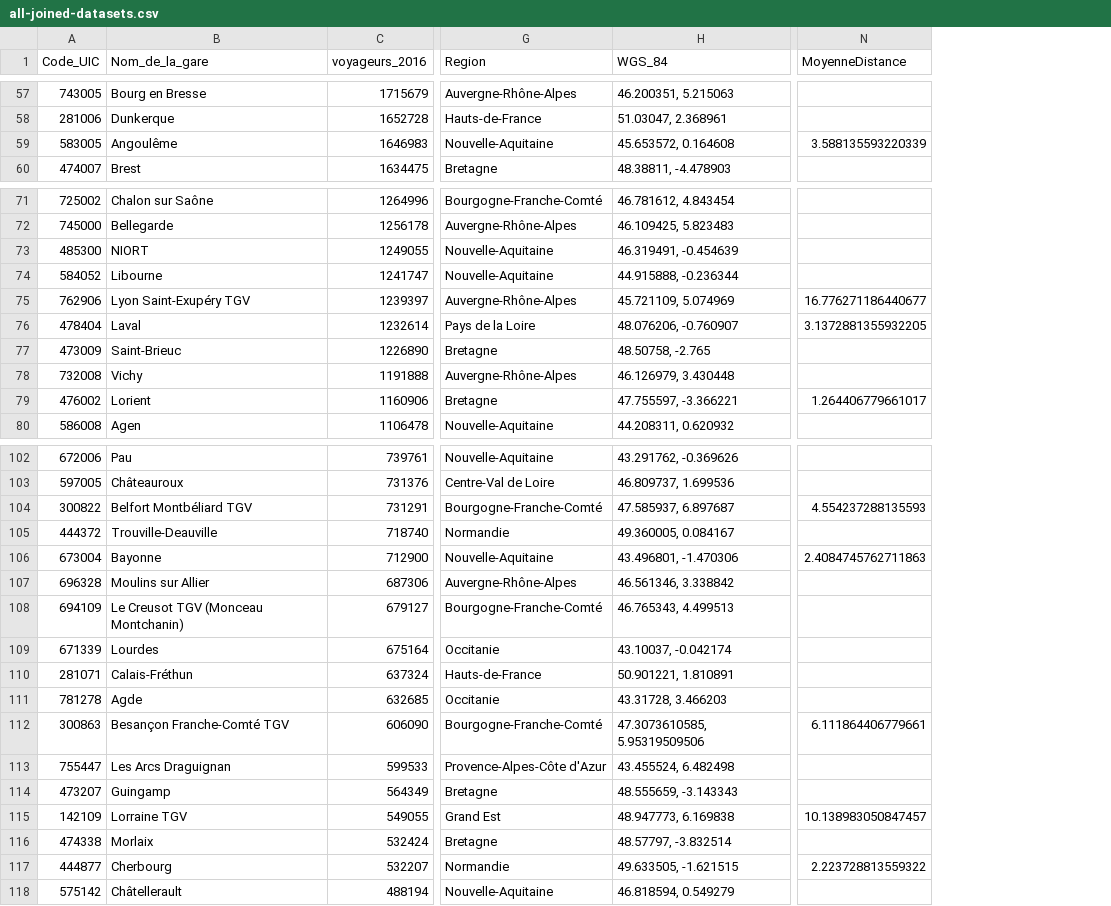
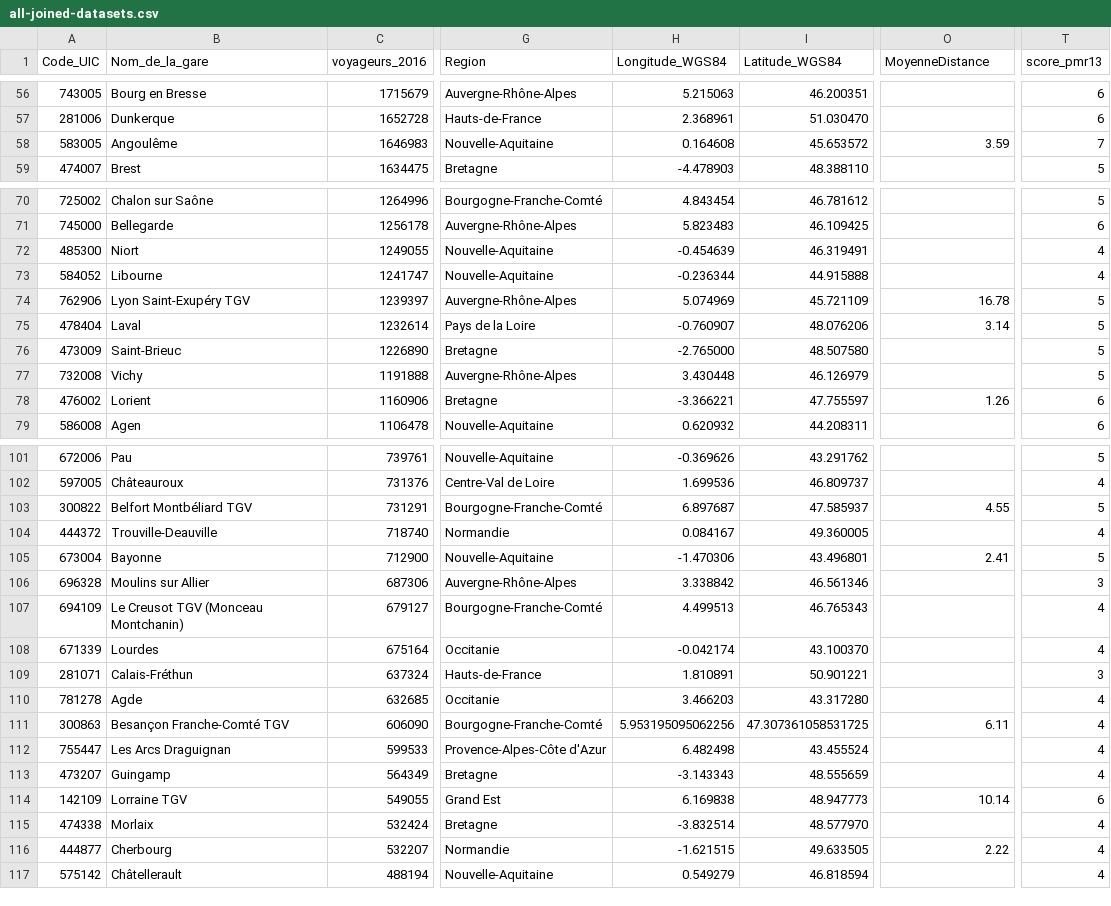
Before and after one commit to OumaimaFassi/SNCF_viz, a CSV file: Cleaned datasets/all-joined-datasets.csv, drawn as a sheet; only a part is shown, gaps mark what is left out; removed rows and columns are numbered as before the commit, all else as after; the diff covers the shown part only; the diff names each change by its address in the sheet, - before the commit and + after, or states it on an @@ line.

Commit message:
Correction des intitulés : gare de Niort et Paris Montparnasse

```diff
--- a/Cleaned datasets/all-joined-datasets.csv
+++ b/Cleaned datasets/all-joined-datasets.csv
-column H (WGS_84), rows 57-60: 46.200351, 5.215063 | 51.03047, 2.368961 | 45.653572, 0.164608 | 48.38811, -4.478903; rows 71-80: 46.781612, 4.843454 | 46.109425, 5.823483 | 46.319491, -0.454639 | 44.915888, -0.236344 | 45.721109, 5.074969 | 48.076206, -0.760907 | 48.50758, -2.765 | 46.126979, 3.430448 | 47.755597, -3.366221 | 44.208311, 0.620932; rows 102-118: 43.291762, -0.369626 | 46.809737, 1.699536 | 47.585937, 6.897687 | 49.360005, 0.084167 | 43.496801, -1.470306 | 46.561346, 3.338842 | 46.765343, 4.499513 | 43.10037, -0.042174 | 50.901221, 1.810891 | 43.31728, 3.466203 | 47.3073610585, 5.95319509506 | 43.455524, 6.482498 | 48.555659, -3.143343 | 48.947773, 6.169838 | 48.57797, -3.832514 | 49.633505, -1.621515 | 46.818594, 0.549279
+column H (Longitude_WGS84), rows 56-59: 5.215063 | 2.368961 | 0.164608 | -4.478903; rows 70-79: 4.843454 | 5.823483 | -0.454639 | -0.236344 | 5.074969 | -0.760907 | -2.765000 | 3.430448 | -3.366221 | 0.620932; rows 101-117: -0.369626 | 1.699536 | 6.897687 | 0.084167 | -1.470306 | 3.338842 | 4.499513 | -0.042174 | 1.810891 | 3.466203 | 5.953195095062256 | 6.482498 | -3.143343 | 6.169838 | -3.832514 | -1.621515 | 0.549279
+column I (Latitude_WGS84), rows 56-59: 46.200351 | 51.030470 | 45.653572 | 48.388110; rows 70-79: 46.781612 | 46.109425 | 46.319491 | 44.915888 | 45.721109 | 48.076206 | 48.507580 | 46.126979 | 47.755597 | 44.208311; rows 101-117: 43.291762 | 46.809737 | 47.585937 | 49.360005 | 43.496801 | 46.561346 | 46.765343 | 43.100370 | 50.901221 | 43.317280 | 47.307361058531725 | 43.455524 | 48.555659 | 48.947773 | 48.577970 | 49.633505 | 46.818594
+column T (score_pmr13), rows 56-59: 6 | 6 | 7 | 5; rows 70-79: 5 | 6 | 4 | 4 | 5 | 5 | 5 | 5 | 6 | 6; rows 101-117: 5 | 4 | 5 | 4 | 5 | 3 | 4 | 4 | 3 | 4 | 4 | 4 | 4 | 6 | 4 | 4 | 4
-O58 (MoyenneDistance): 3.588135593220339
+O58 (MoyenneDistance): 3.59
-B72 (Nom_de_la_gare): NIORT
+B72 (Nom_de_la_gare): Niort
-O74 (MoyenneDistance): 16.776271186440677
+O74 (MoyenneDistance): 16.78
-O75 (MoyenneDistance): 3.1372881355932205
+O75 (MoyenneDistance): 3.14
-O78 (MoyenneDistance): 1.264406779661017
+O78 (MoyenneDistance): 1.26
-O103 (MoyenneDistance): 4.554237288135593
+O103 (MoyenneDistance): 4.55
-O105 (MoyenneDistance): 2.4084745762711863
+O105 (MoyenneDistance): 2.41
-O111 (MoyenneDistance): 6.111864406779661
+O111 (MoyenneDistance): 6.11
-O114 (MoyenneDistance): 10.138983050847457
+O114 (MoyenneDistance): 10.14
-O116 (MoyenneDistance): 2.223728813559322
+O116 (MoyenneDistance): 2.22
```
Also changed, not shown: 1 removed row and 44 edited cells elsewhere in this file, 1 other file.
